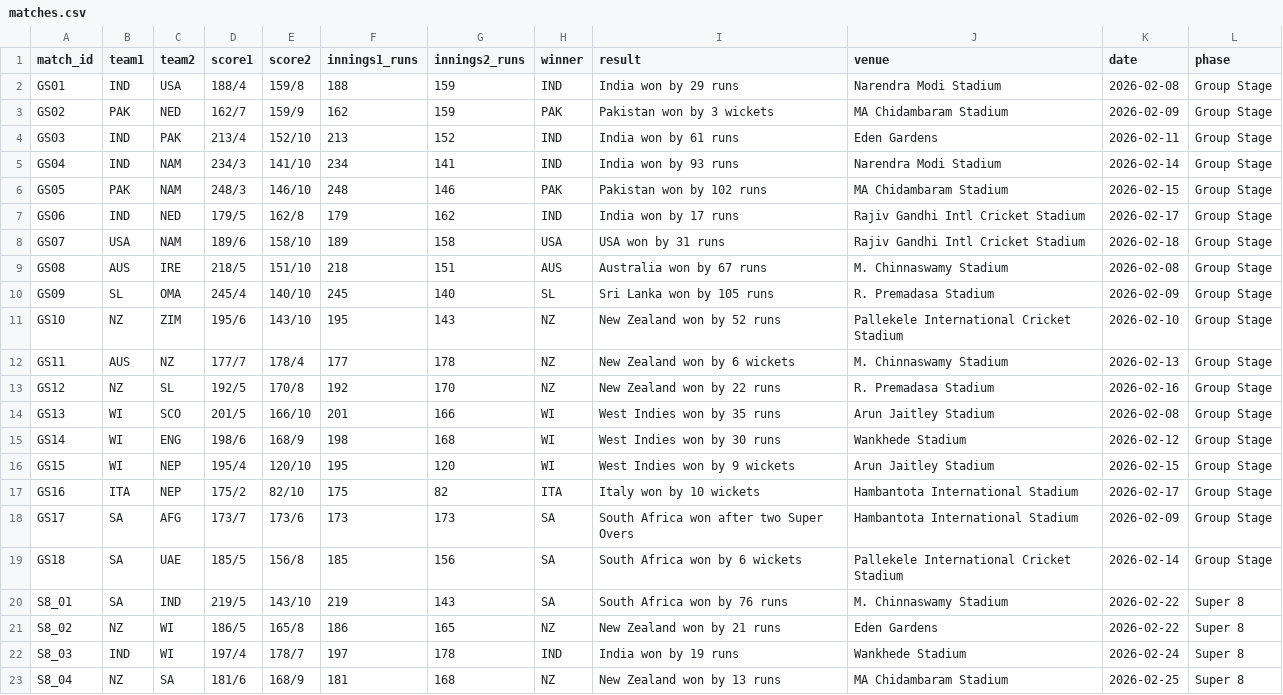
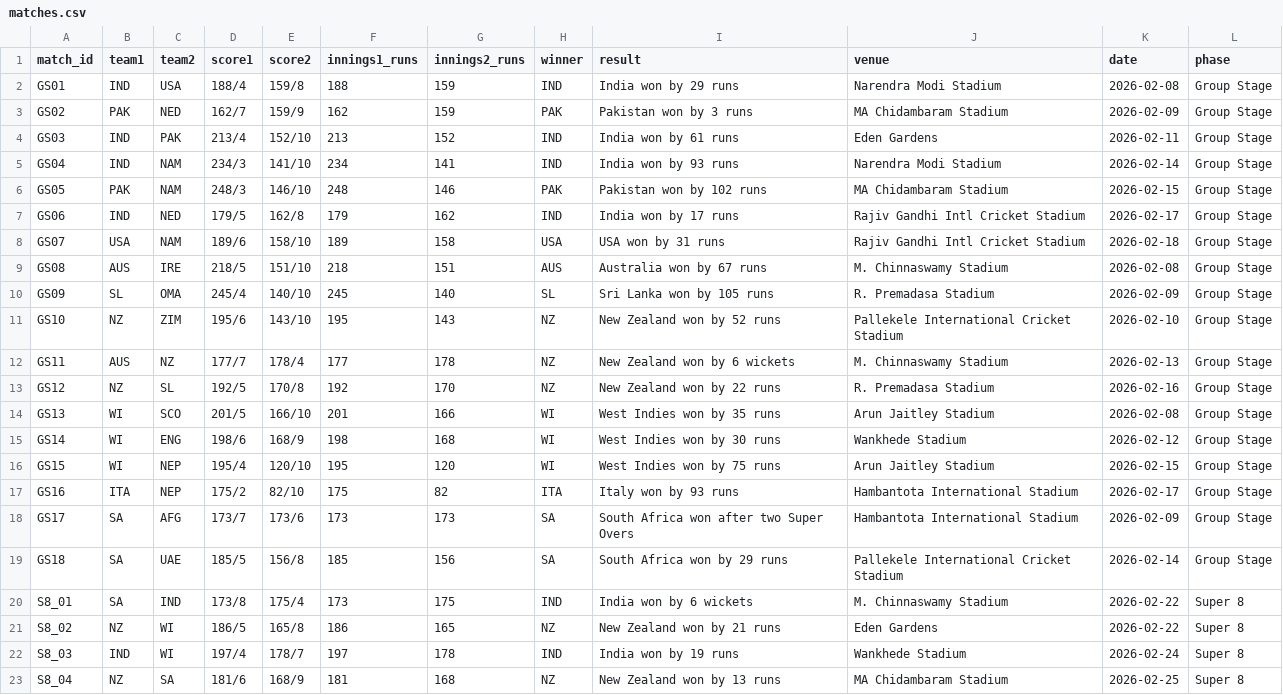
Before and after one commit to iNSRawat/T20-World-Cup-2026-Predictor, a CSV file: data_processed/matches.csv, drawn as a sheet; only a part is shown.

```diff
--- a/data_processed/matches.csv
+++ b/data_processed/matches.csv
@@ -2,3 +2,3 @@ match_id,team1,team2,score1,score2,innings1_runs,innings2_runs,winner,result,ven
 GS01,IND,USA,188/4,159/8,188,159,IND,India won by 29 runs,Narendra Modi Stadium,2026-02-08,Group Stage
-GS02,PAK,NED,162/7,159/9,162,159,PAK,Pakistan won by 3 wickets,MA Chidambaram Stadium,2026-02-09,Group Stage
+GS02,PAK,NED,162/7,159/9,162,159,PAK,Pakistan won by 3 runs,MA Chidambaram Stadium,2026-02-09,Group Stage
 GS03,IND,PAK,213/4,152/10,213,152,IND,India won by 61 runs,Eden Gardens,2026-02-11,Group Stage
@@ -15,7 +15,7 @@ GS13,WI,SCO,201/5,166/10,201,166,WI,West Indies won by 35 runs,Arun Jaitley Stad
 GS14,WI,ENG,198/6,168/9,198,168,WI,West Indies won by 30 runs,Wankhede Stadium,2026-02-12,Group Stage
-GS15,WI,NEP,195/4,120/10,195,120,WI,West Indies won by 9 wickets,Arun Jaitley Stadium,2026-02-15,Group Stage
-GS16,ITA,NEP,175/2,82/10,175,82,ITA,Italy won by 10 wickets,Hambantota International Stadium,2026-02-17,Group Stage
+GS15,WI,NEP,195/4,120/10,195,120,WI,West Indies won by 75 runs,Arun Jaitley Stadium,2026-02-15,Group Stage
+GS16,ITA,NEP,175/2,82/10,175,82,ITA,Italy won by 93 runs,Hambantota International Stadium,2026-02-17,Group Stage
 GS17,SA,AFG,173/7,173/6,173,173,SA,South Africa won after two Super Overs,Hambantota International Stadium,2026-02-09,Group Stage
-GS18,SA,UAE,185/5,156/8,185,156,SA,South Africa won by 6 wickets,Pallekele International Cricket Stadium,2026-02-14,Group Stage
-S8_01,SA,IND,219/5,143/10,219,143,SA,South Africa won by 76 runs,M. Chinnaswamy Stadium,2026-02-22,Super 8
+GS18,SA,UAE,185/5,156/8,185,156,SA,South Africa won by 29 runs,Pallekele International Cricket Stadium,2026-02-14,Group Stage
+S8_01,SA,IND,173/8,175/4,173,175,IND,India won by 6 wickets,M. Chinnaswamy Stadium,2026-02-22,Super 8
 S8_02,NZ,WI,186/5,165/8,186,165,NZ,New Zealand won by 21 runs,Eden Gardens,2026-02-22,Super 8
```
Also changed, not shown: data_processed/match_features.csv, 4 other files.
